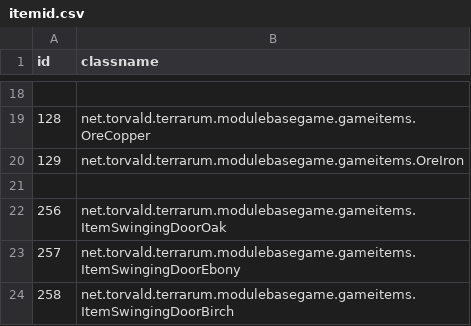
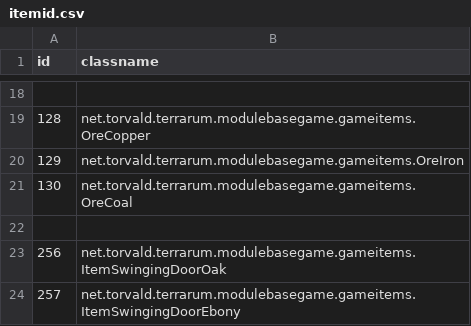
Before and after one commit to curioustorvald/Terrarum, a CSV file: assets/mods/basegame/items/itemid.csv, drawn as a sheet; only a part is shown, gaps mark what is left out; the shorter side is filled out with more unchanged rows; the diff names each change by its address in the sheet, - before the commit and + after, or states it on an @@ line.

Commit message:
ore item sprites

```diff
--- a/assets/mods/basegame/items/itemid.csv
+++ b/assets/mods/basegame/items/itemid.csv
+row 21: 130 | net.torvald.terrarum.modulebasegame.gameitems.OreCoal
```
Also changed, not shown: 3 other files.
